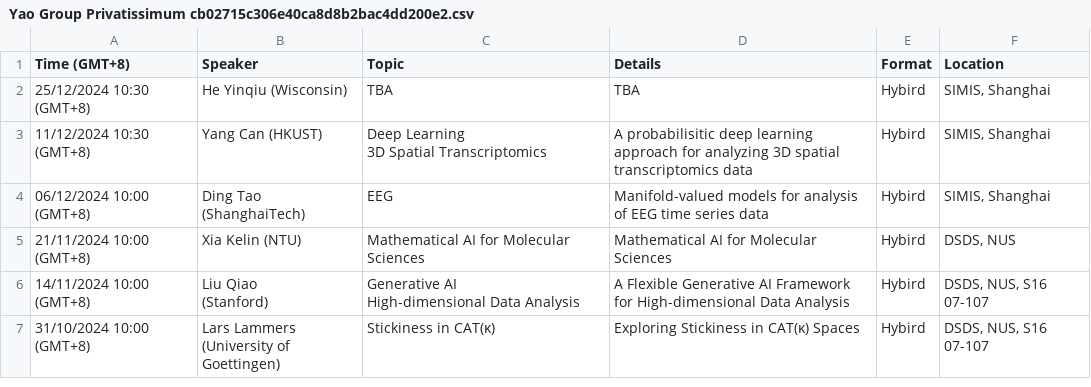
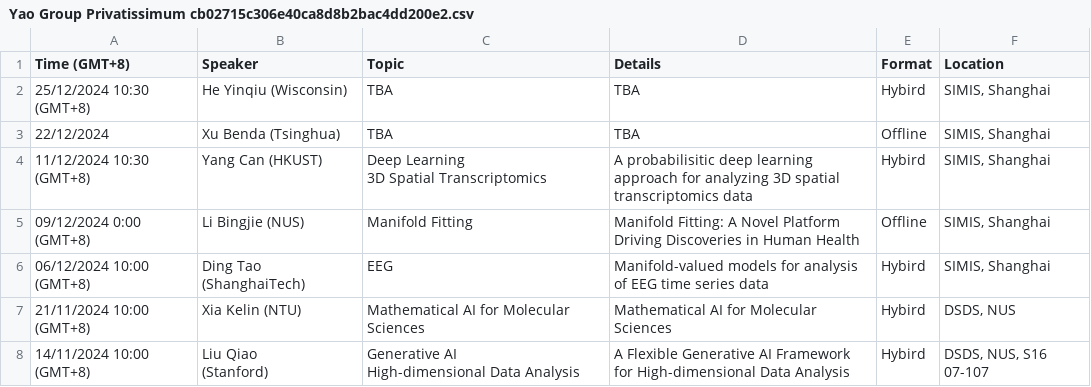
Before and after one commit to zhigang-yao/group-projects, a CSV file: docs/pri/Yao Group Privatissimum cb02715c306e40ca8d8b2bac4dd200e2.csv, drawn as a sheet; only a part is shown; the shorter side is filled out with more unchanged rows; the diff names each change by its address in the sheet, - before the commit and + after, or states it on an @@ line.

```diff
--- a/docs/pri/Yao Group Privatissimum cb02715c306e40ca8d8b2bac4dd200e2.csv
+++ b/docs/pri/Yao Group Privatissimum cb02715c306e40ca8d8b2bac4dd200e2.csv
+row 3: 22/12/2024 | Xu Benda (Tsinghua) | TBA | TBA | Offline | SIMIS, Shanghai
+row 5: 09/12/2024 0:00 (GMT+8) | Li Bingjie (NUS) | Manifold Fitting | Manifold Fitting: A Novel Platform Driving Discoveries in Human Health | Offline | SIMIS, Shanghai
```
Also changed, not shown: 4 other files.
